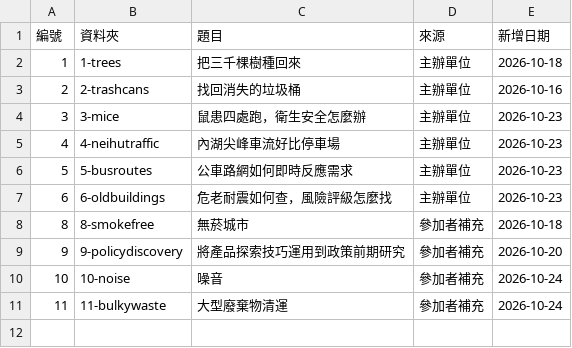
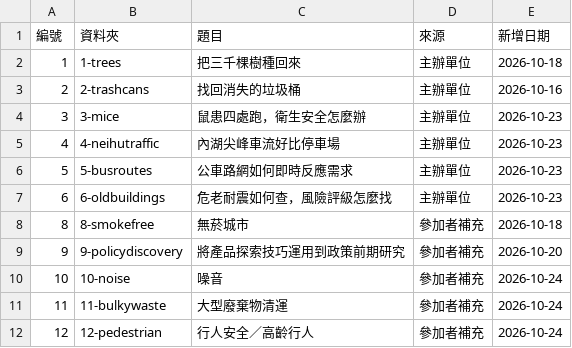
Before and after one commit to ETBlue/pumadebugthon, a CSV file: analysis/data/issues.csv, drawn as a sheet.

```diff
--- a/analysis/data/issues.csv
+++ b/analysis/data/issues.csv
@@ -11 +11,2 @@
 11,11-bulkywaste,大型廢棄物清運,參加者補充,2026-10-24
+12,12-pedestrian,行人安全／高齡行人,參加者補充,2026-10-24
```
Also changed, not shown: analysis/data/path-labels.csv, analysis/data/stakeholders.csv, 12 other files.
